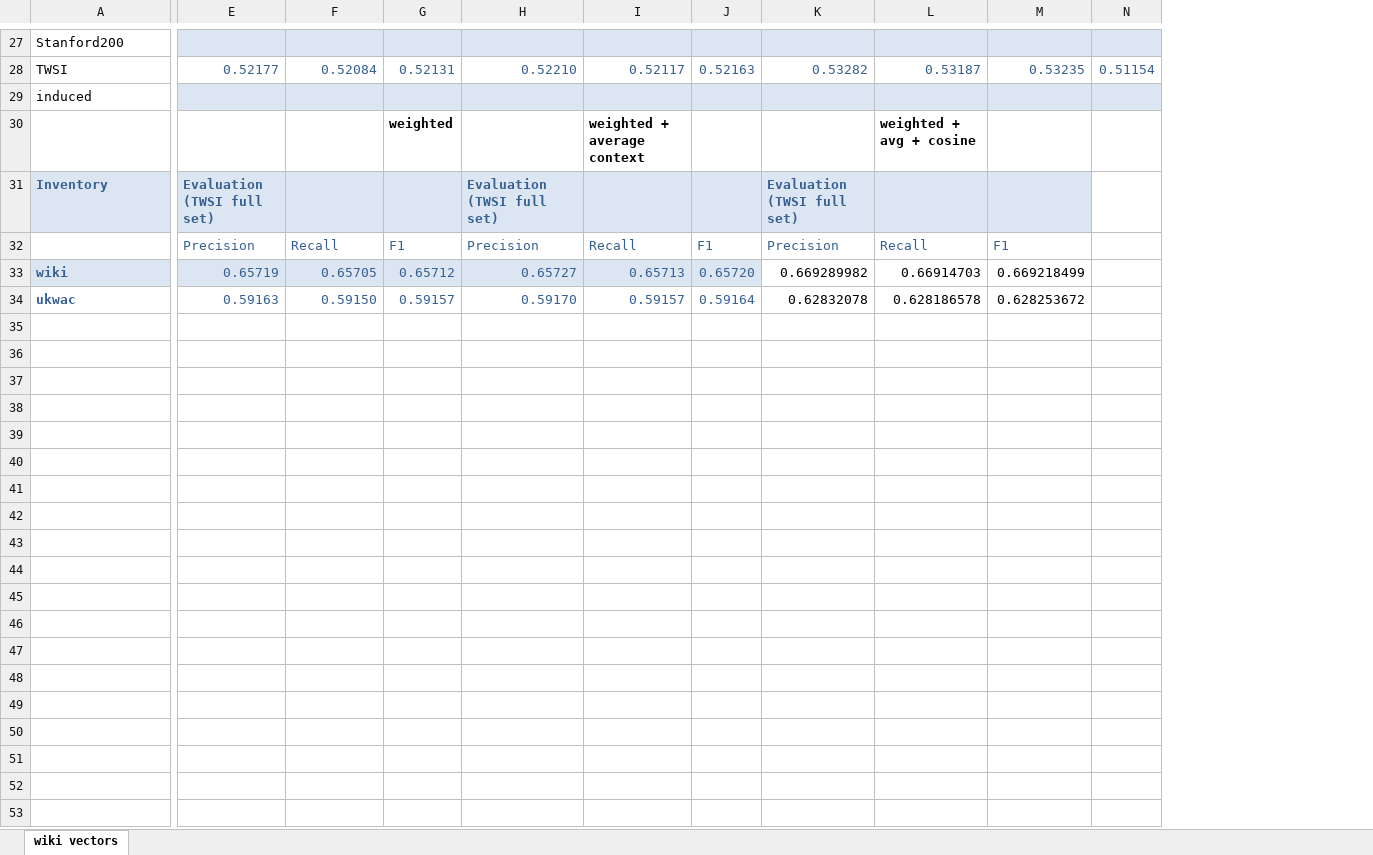
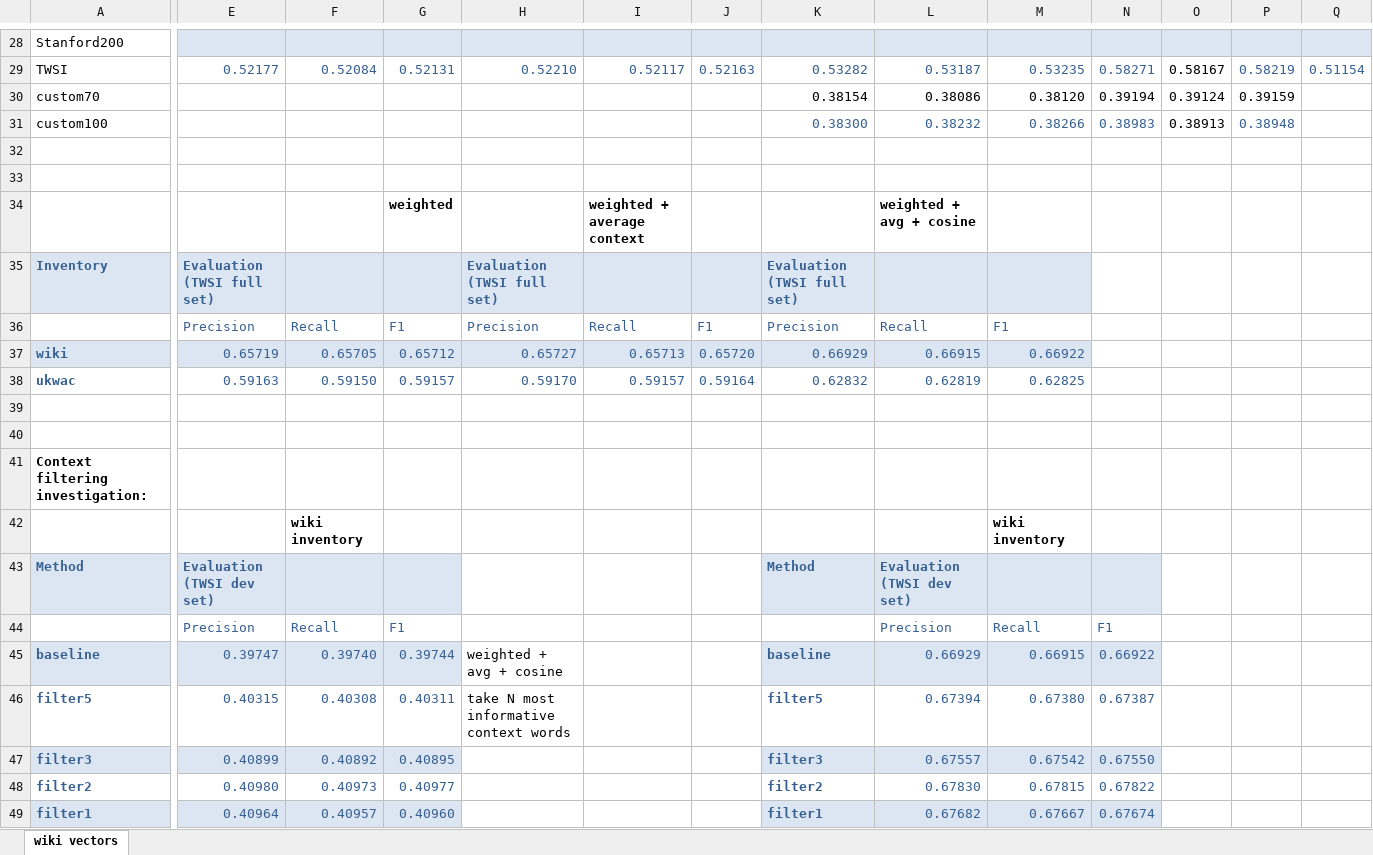
Before and after one commit to uhh-lt/sensegram, an Excel workbook: experiment/Results.xlsx, sheet wiki vectors, drawn as a sheet; only a part is shown, gaps mark what is left out; values as stored, in another font and other column widths than the file's, no borders; table styles not drawn; addresses are those after the commit; rows hold the shown columns only; the diff covers the shown part only; the diff names each change by its address in the sheet, - before the commit and + after, or states it on an @@ line.

Commit message:
Added evaluation on induced sense vectors (clustering of neighbours, without frequency weighting)

```diff
--- a/experiment/Results.xlsx (sheet wiki vectors)
+++ b/experiment/Results.xlsx (sheet wiki vectors)
+column N, row 29: 0.58271
+column O, row 29: 0.58167
+column P, row 29: 0.58219
+row 30: custom70 |  |  |  |  |  |  | 0.38154 | 0.38086 | 0.38120 | 0.39194 | 0.39124 | 0.39159
+row 31: custom100 |  |  |  |  |  |  | 0.38300 | 0.38232 | 0.38266 | 0.38983 | 0.38913 | 0.38948
-A32: induced
+A32: (empty)
-E32:M32 fill: #DCE6F2
+E32:M32 fill: none
-Q32 fill: #DCE6F2
+Q32 fill: none
+row 33: (empty)
-K37: 0.669289982
+K37: 0.66929
-K37:M37 fill: none
+K37:M37 fill: #DCE6F2
-K37:M38 text colour: black
+K37:M38 text colour: #376092
-L37: 0.66914703
+L37: 0.66915
-M37: 0.669218499
+M37: 0.66922
-K38: 0.62832078
+K38: 0.62832
-L38: 0.628186578
+L38: 0.62819
-M38: 0.628253672
+M38: 0.62825
+row 39: (empty)
+row 40: (empty)
+row 41: Context filtering investigation:
+row 42:  |  | wiki inventory |  |  |  |  |  |  | wiki inventory
+row 43: Method | Evaluation (TWSI dev set) |  |  |  |  |  | Method | Evaluation (TWSI dev set)
+row 44:  | Precision | Recall | F1 |  |  |  |  | Precision | Recall | F1
+row 45: baseline | 0.39747 | 0.39740 | 0.39744 | weighted + avg + cosine |  |  | baseline | 0.66929 | 0.66915 | 0.66922
+row 46: filter5 | 0.40315 | 0.40308 | 0.40311 | take N most informative context words |  |  | filter5 | 0.67394 | 0.67380 | 0.67387
+row 47: filter3 | 0.40899 | 0.40892 | 0.40895 |  |  |  | filter3 | 0.67557 | 0.67542 | 0.67550
+row 48: filter2 | 0.40980 | 0.40973 | 0.40977 |  |  |  | filter2 | 0.67830 | 0.67815 | 0.67822
+row 49: filter1 | 0.40964 | 0.40957 | 0.40960 |  |  |  | filter1 | 0.67682 | 0.67667 | 0.67674
```
Also changed, not shown: 2 added rows, 1 removed row, 3 edited cells and cell formats elsewhere in this sheet.
